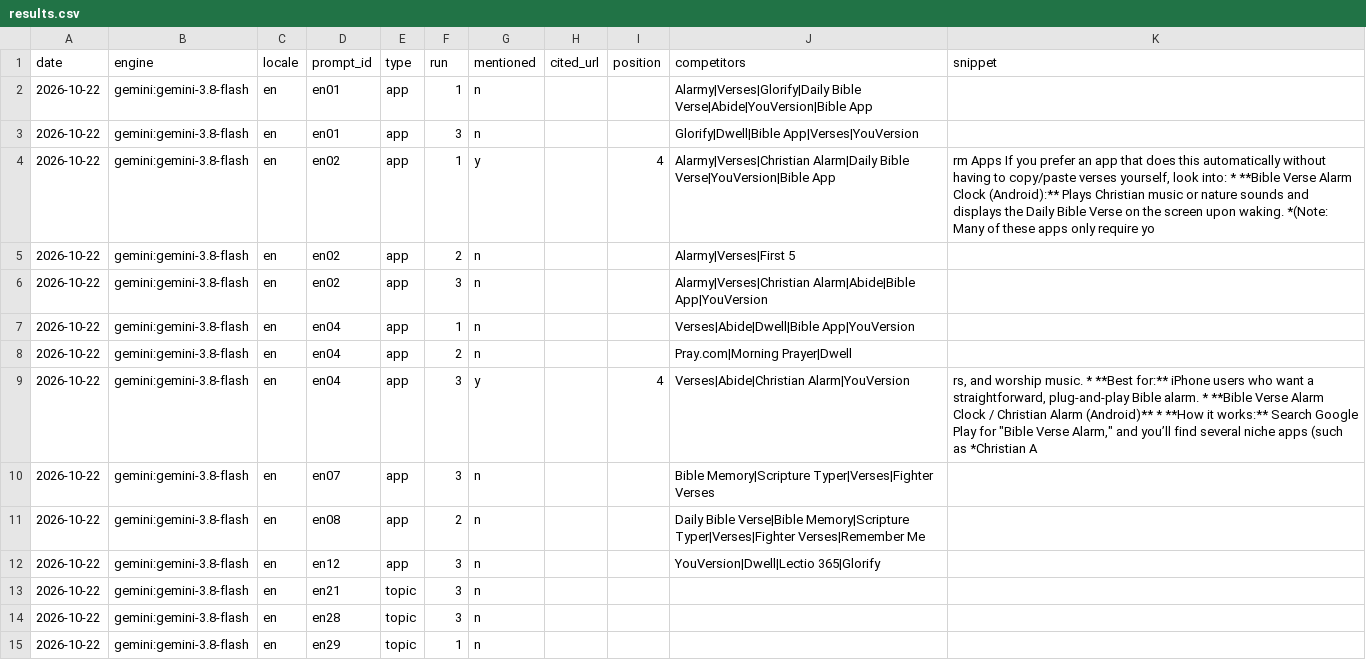
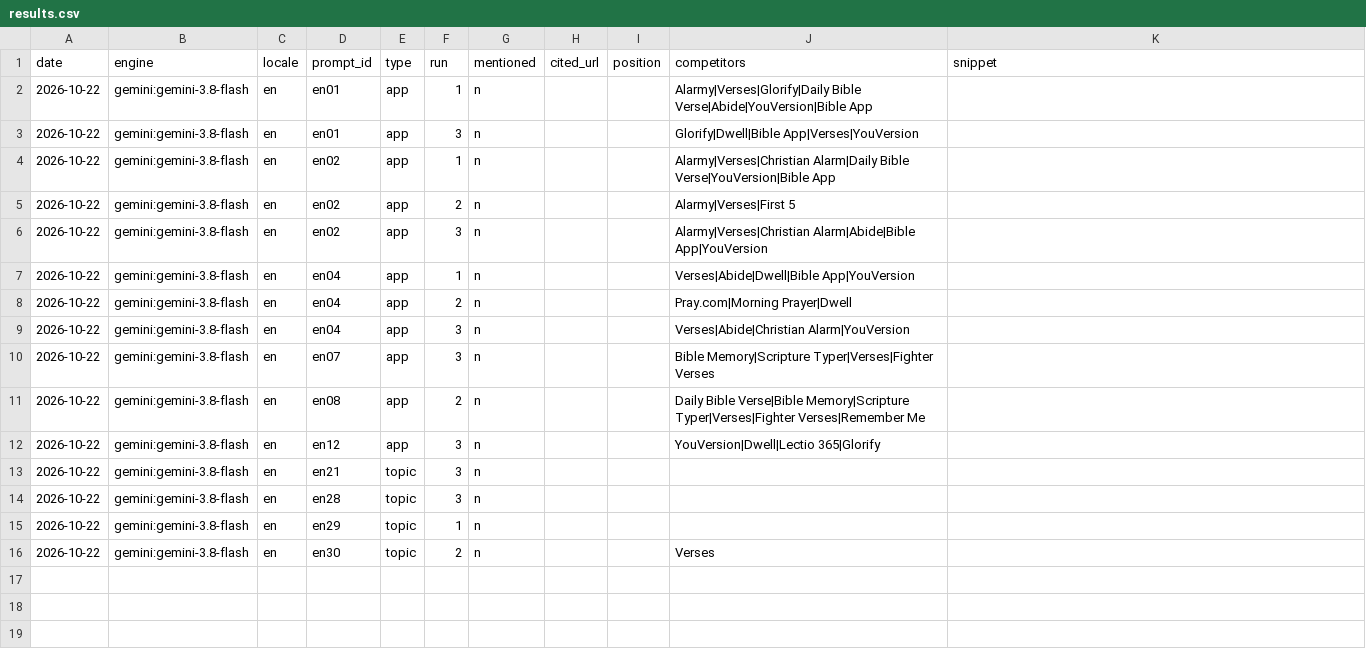
Before and after one commit to whoiskenneth-beep/bibleversealarm-site, a CSV file: geo/results.csv, drawn as a sheet; only a part is shown; the shorter side is filled out with more unchanged rows.

```diff
--- a/geo/results.csv
+++ b/geo/results.csv
@@ -3,3 +3,3 @@ date,engine,locale,prompt_id,type,run,mentioned,cited_url,position,competitors,s
 2026-10-22,gemini:gemini-3.8-flash,en,en01,app,3,n,,,Glorify|Dwell|Bible App|Verses|YouVersion,
-2026-10-22,gemini:gemini-3.8-flash,en,en02,app,1,y,,4,Alarmy|Verses|Christian Alarm|Daily Bible Verse|YouVersion|Bible App,"rm Apps If you prefer an app that does this automatically without having to copy/paste verses yourself, look into: * **Bible Verse Alarm Clock (Android):** Plays Christian music or nature sounds and displays the Daily Bible Verse on the screen upon waking. *(Note: Many of these apps only require yo"
+2026-10-22,gemini:gemini-3.8-flash,en,en02,app,1,n,,,Alarmy|Verses|Christian Alarm|Daily Bible Verse|YouVersion|Bible App,
 2026-10-22,gemini:gemini-3.8-flash,en,en02,app,2,n,,,Alarmy|Verses|First 5,
@@ -8,3 +8,3 @@ date,engine,locale,prompt_id,type,run,mentioned,cited_url,position,competitors,s
 2026-10-22,gemini:gemini-3.8-flash,en,en04,app,2,n,,,Pray.com|Morning Prayer|Dwell,
-2026-10-22,gemini:gemini-3.8-flash,en,en04,app,3,y,,4,Verses|Abide|Christian Alarm|YouVersion,"rs, and worship music. * **Best for:** iPhone users who want a straightforward, plug-and-play Bible alarm. * **Bible Verse Alarm Clock / Christian Alarm (Android)** * **How it works:** Search Google Play for ""Bible Verse Alarm,"" and you’ll find several niche apps (such as *Christian A"
+2026-10-22,gemini:gemini-3.8-flash,en,en04,app,3,n,,,Verses|Abide|Christian Alarm|YouVersion,
 2026-10-22,gemini:gemini-3.8-flash,en,en07,app,3,n,,,Bible Memory|Scripture Typer|Verses|Fighter Verses,
```
Also changed, not shown: 1 other file.
